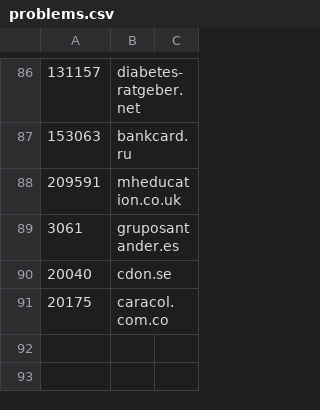
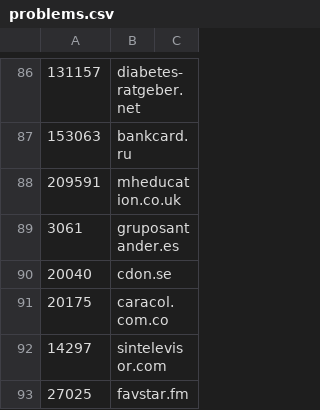
Before and after one commit to cnsuhao/SSOScraping, a CSV file: data/csv/problems.csv, drawn as a sheet; only a part is shown, gaps mark what is left out; the diff names each change by its address in the sheet, - before the commit and + after, or states it on an @@ line.

```diff
--- a/data/csv/problems.csv
+++ b/data/csv/problems.csv
+row 92: 14297 | sintelevisor.com
+row 93: 27025 | favstar.fm
```
Also changed, not shown: data/csv/14k-20k.csv, data/csv/27k-34k.csv.
